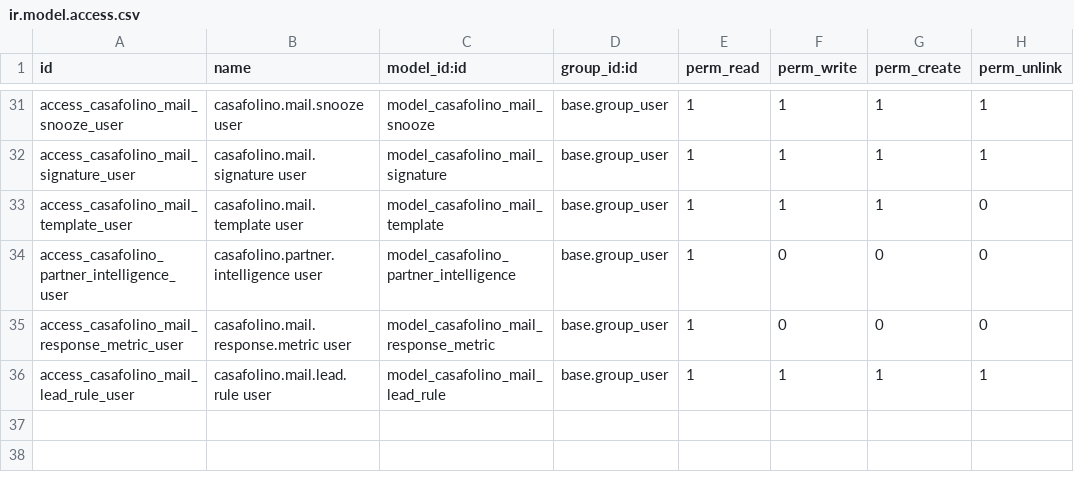
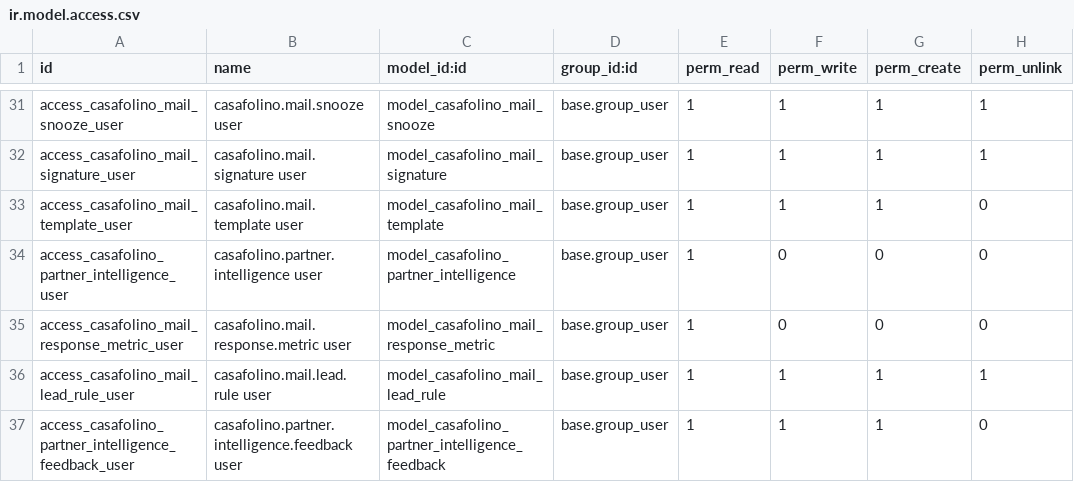
Before and after one commit to casafolino/casafolino-os, a CSV file: casafolino_mail/security/ir.model.access.csv, drawn as a sheet; only a part is shown, gaps mark what is left out.

```diff
--- a/casafolino_mail/security/ir.model.access.csv
+++ b/casafolino_mail/security/ir.model.access.csv
@@ -36 +36,2 @@ access_casafolino_mail_response_metric_user,casafolino.mail.response.metric user
 access_casafolino_mail_lead_rule_user,casafolino.mail.lead.rule user,model_casafolino_mail_lead_rule,base.group_user,1,1,1,1
+access_casafolino_partner_intelligence_feedback_user,casafolino.partner.intelligence.feedback user,model_casafolino_partner_intelligence_feedback,base.group_user,1,1,1,0
```
Also changed, not shown: 2 other files.
